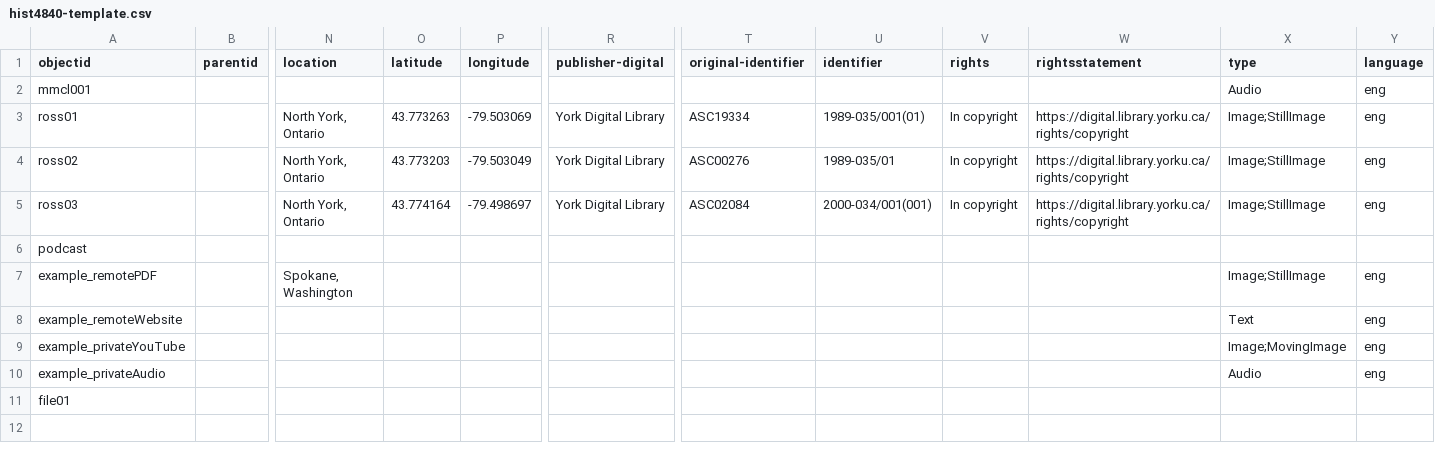
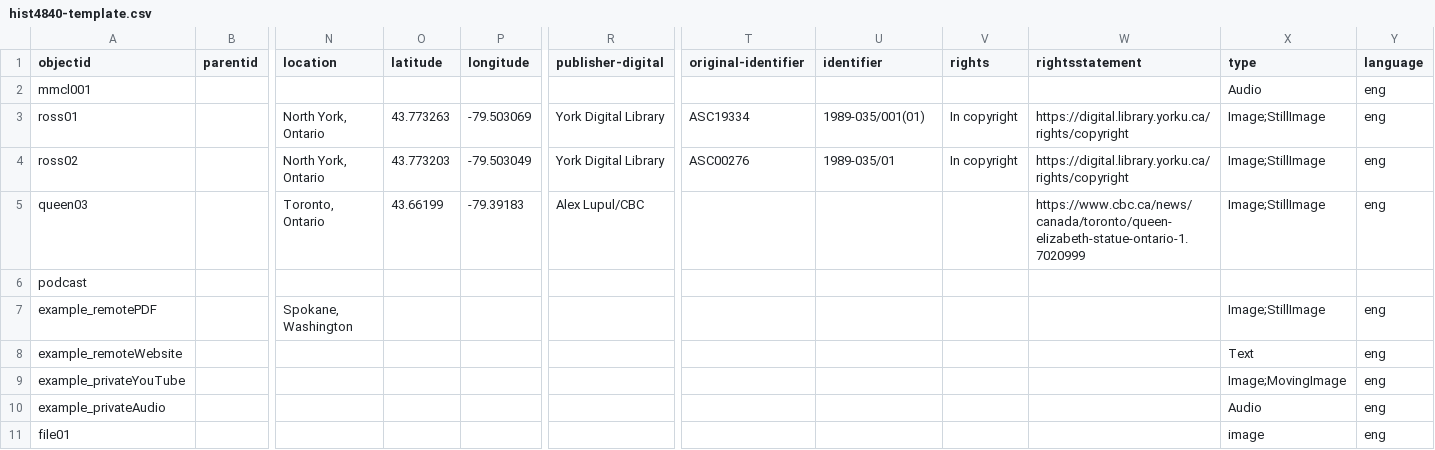
Before and after one commit to lucad54/queen-elizabeth-II-statue-ontario, a CSV file: _data/hist4840-template.csv, drawn as a sheet; only a part is shown, gaps mark what is left out; removed rows and columns are numbered as before the commit, all else as after; rows hold the shown columns only; the diff names each change by its address in the sheet, - before the commit and + after, or states it on an @@ line.

Commit message:
Add files via upload

```diff
--- a/_data/hist4840-template.csv
+++ b/_data/hist4840-template.csv
-row 5: ross03 |  | North York, Ontario | 43.774164 | -79.498697 | York Digital Library | ASC02084 | 2000-034/001(001) | In copyright | https://digital.library.yorku.ca/rights/copyright | Image;StillImage | eng
+row 5: queen03 |  | Toronto, Ontario | 43.66199 | -79.39183 | Alex Lupul/CBC |  |  |  | https://www.cbc.ca/news/canada/toronto/queen-elizabeth-statue-ontario-1.7020999 | Image;StillImage | eng
-X11 (type): (empty)
+X11 (type): image
-Y11 (language): (empty)
+Y11 (language): eng
```
